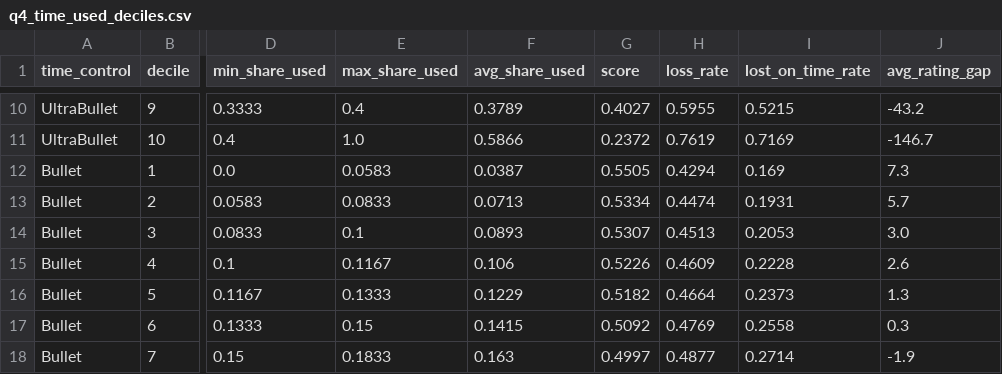
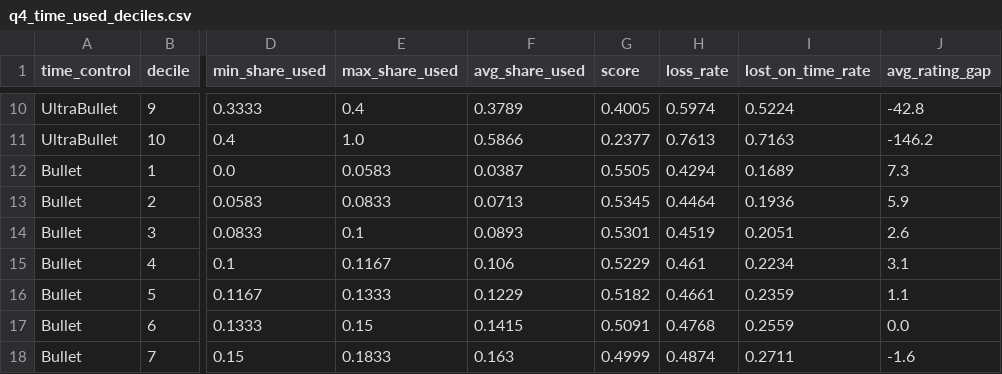
Before and after one commit to Oussama-essalehi/64-Squares, a CSV file: reports/tables/q4_time_used_deciles.csv, drawn as a sheet; only a part is shown, gaps mark what is left out; the diff covers the shown part only; the diff names each change by its address in the sheet, - before the commit and + after, or states it on an @@ line.

```diff
--- a/reports/tables/q4_time_used_deciles.csv
+++ b/reports/tables/q4_time_used_deciles.csv
-G10 (score): 0.4027
+G10 (score): 0.4005
-H10 (loss_rate): 0.5955
+H10 (loss_rate): 0.5974
-I10 (lost_on_time_rate): 0.5215
+I10 (lost_on_time_rate): 0.5224
-J10 (avg_rating_gap): -43.2
+J10 (avg_rating_gap): -42.8
-G11 (score): 0.2372
+G11 (score): 0.2377
-H11 (loss_rate): 0.7619
+H11 (loss_rate): 0.7613
-I11 (lost_on_time_rate): 0.7169
+I11 (lost_on_time_rate): 0.7163
-J11 (avg_rating_gap): -146.7
+J11 (avg_rating_gap): -146.2
-I12 (lost_on_time_rate): 0.169
+I12 (lost_on_time_rate): 0.1689
-G13 (score): 0.5334
+G13 (score): 0.5345
-H13 (loss_rate): 0.4474
+H13 (loss_rate): 0.4464
-I13 (lost_on_time_rate): 0.1931
+I13 (lost_on_time_rate): 0.1936
-J13 (avg_rating_gap): 5.7
+J13 (avg_rating_gap): 5.9
-G14 (score): 0.5307
+G14 (score): 0.5301
-H14 (loss_rate): 0.4513
+H14 (loss_rate): 0.4519
-I14 (lost_on_time_rate): 0.2053
+I14 (lost_on_time_rate): 0.2051
-J14 (avg_rating_gap): 3.0
+J14 (avg_rating_gap): 2.6
-G15 (score): 0.5226
+G15 (score): 0.5229
-H15 (loss_rate): 0.4609
+H15 (loss_rate): 0.461
-I15 (lost_on_time_rate): 0.2228
+I15 (lost_on_time_rate): 0.2234
-J15 (avg_rating_gap): 2.6
+J15 (avg_rating_gap): 3.1
-H16 (loss_rate): 0.4664
+H16 (loss_rate): 0.4661
-I16 (lost_on_time_rate): 0.2373
+I16 (lost_on_time_rate): 0.2359
-J16 (avg_rating_gap): 1.3
+J16 (avg_rating_gap): 1.1
-G17 (score): 0.5092
+G17 (score): 0.5091
-H17 (loss_rate): 0.4769
+H17 (loss_rate): 0.4768
-I17 (lost_on_time_rate): 0.2558
+I17 (lost_on_time_rate): 0.2559
-J17 (avg_rating_gap): 0.3
+J17 (avg_rating_gap): 0.0
-G18 (score): 0.4997
+G18 (score): 0.4999
-H18 (loss_rate): 0.4877
+H18 (loss_rate): 0.4874
-I18 (lost_on_time_rate): 0.2714
+I18 (lost_on_time_rate): 0.2711
-J18 (avg_rating_gap): -1.9
+J18 (avg_rating_gap): -1.6
```
Also changed, not shown: 130 edited cells elsewhere in this file, reports/tables/py_logit_white_win.csv, reports/tables/py_results_by_band_family_wilson.csv, 8 other files.
